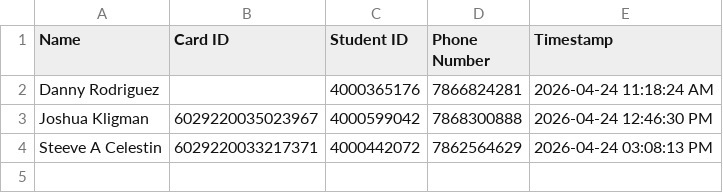
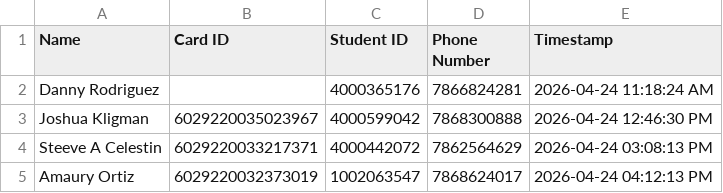
Before and after one commit to G33k-star/smart-id-verification-system, a CSV file: data/checkins/checkin_2026-04-24.csv, drawn as a sheet.

Commit message:
Backup data 2026-04-24 21:00:02 UTC

```diff
--- a/data/checkins/checkin_2026-04-24.csv
+++ b/data/checkins/checkin_2026-04-24.csv
@@ -4 +4,2 @@ Joshua Kligman,6029220035023967,4000599042,7868300888,2026-04-24 12:46:30 PM
 Steeve A Celestin,6029220033217371,4000442072,7862564629,2026-04-24 03:08:13 PM
+Amaury Ortiz,6029220032373019,1002063547,7868624017,2026-04-24 04:12:13 PM
```
Also changed, not shown: 1 other file.
